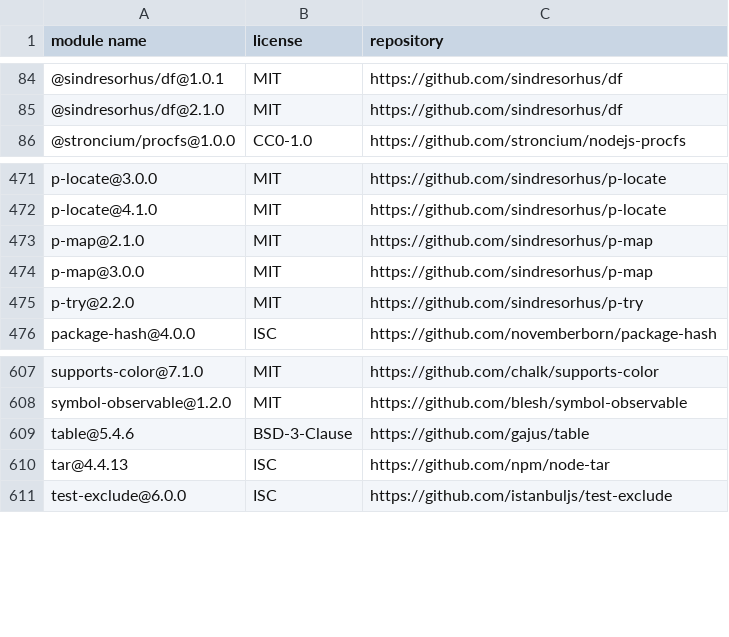
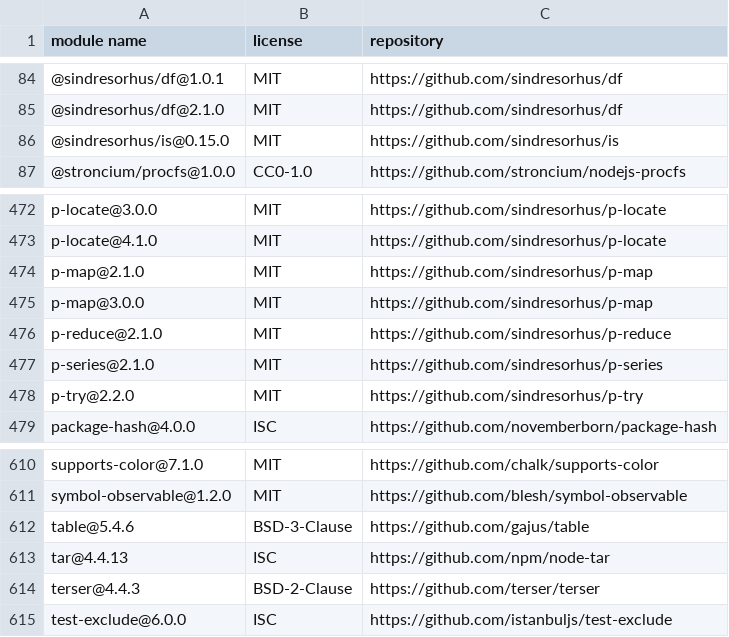
Before and after one commit to iTonyYo/deep-scan-dir, a CSV file: docs/licenses-development.csv, drawn as a sheet; only a part is shown, gaps mark what is left out; the diff names each change by its address in the sheet, - before the commit and + after, or states it on an @@ line.

```diff
--- a/docs/licenses-development.csv
+++ b/docs/licenses-development.csv
+row 86: @sindresorhus/is@0.15.0 | MIT | https://github.com/sindresorhus/is
+row 476: p-reduce@2.1.0 | MIT | https://github.com/sindresorhus/p-reduce
+row 477: p-series@2.1.0 | MIT | https://github.com/sindresorhus/p-series
+row 614: terser@4.4.3 | BSD-2-Clause | https://github.com/terser/terser
```
Also changed, not shown: 13 other files.
